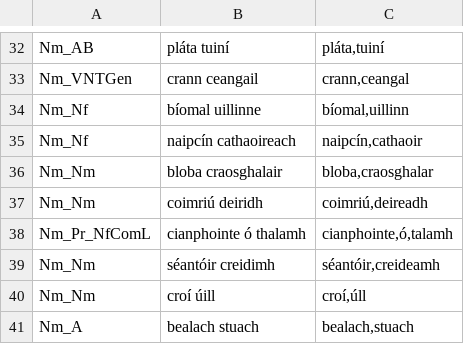
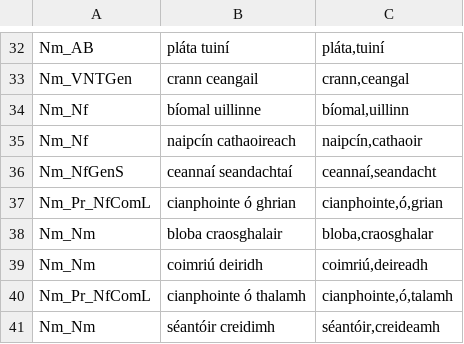
Before and after one commit to jimregan/gramadanj, a TSV file: src/main/resource/ie/tcd/slscs/itut/gramadanj/EID/multiwords2.tsv, drawn as a sheet; only a part is shown, gaps mark what is left out; the shorter side is filled out with more unchanged rows.

Commit message:
manual disambiguation

```diff
--- a/src/main/resource/ie/tcd/slscs/itut/gramadanj/EID/multiwords2.tsv
+++ b/src/main/resource/ie/tcd/slscs/itut/gramadanj/EID/multiwords2.tsv
@@ -35,2 +35,4 @@ Nm_Nf	bíomal uillinne	bíomal,uillinn
 Nm_Nf	naipcín cathaoireach	naipcín,cathaoir
+Nm_NfGenS	ceannaí seandachtaí	ceannaí,seandacht
+Nm_Pr_NfComL	cianphointe ó ghrian	cianphointe,ó,grian
 Nm_Nm	bloba craosghalair	bloba,craosghalar
```
